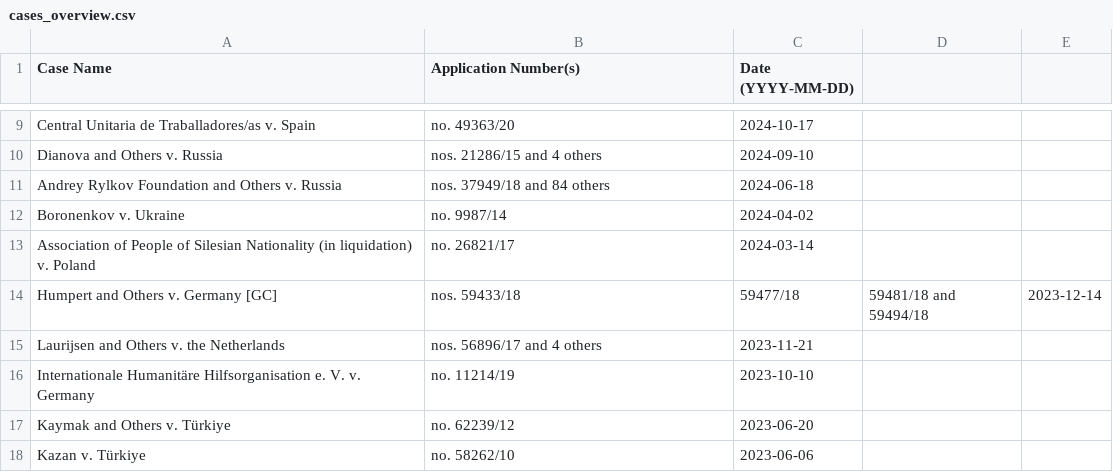
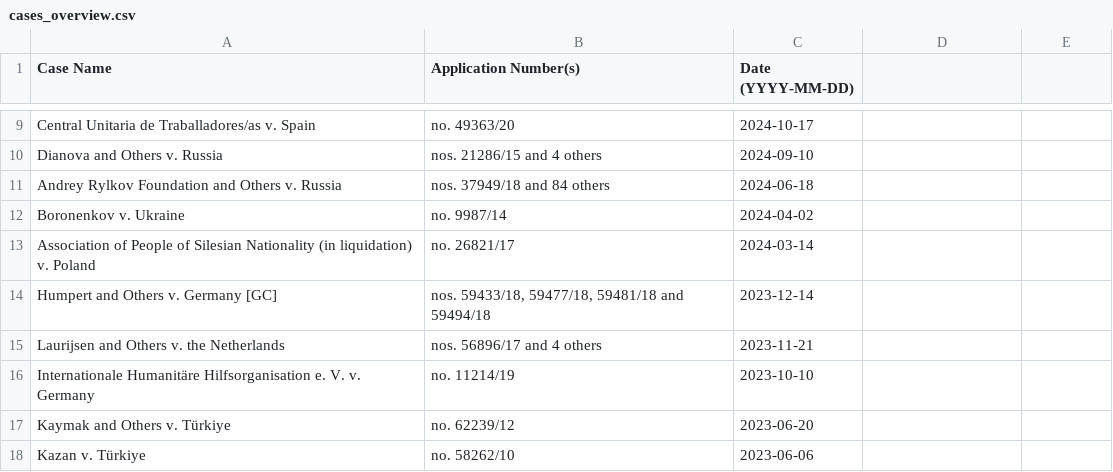
Before and after one commit to liselotteschamp/ECHR_cases_article11, a CSV file: cases_overview.csv, drawn as a sheet; only a part is shown, gaps mark what is left out; the diff names each change by its address in the sheet, - before the commit and + after, or states it on an @@ line.

Commit message:
cases_overview.csv

```diff
--- a/cases_overview.csv
+++ b/cases_overview.csv
-B14 (Application Number(s)): nos. 59433/18
+B14 (Application Number(s)): nos. 59433/18, 59477/18, 59481/18 and 59494/18
-C14 (Date (YYYY-MM-DD)): 59477/18
+C14 (Date (YYYY-MM-DD)): 2023-12-14
-D14: 59481/18 and 59494/18
+D14: (empty)
-E14: 2023-12-14
+E14: (empty)
```
